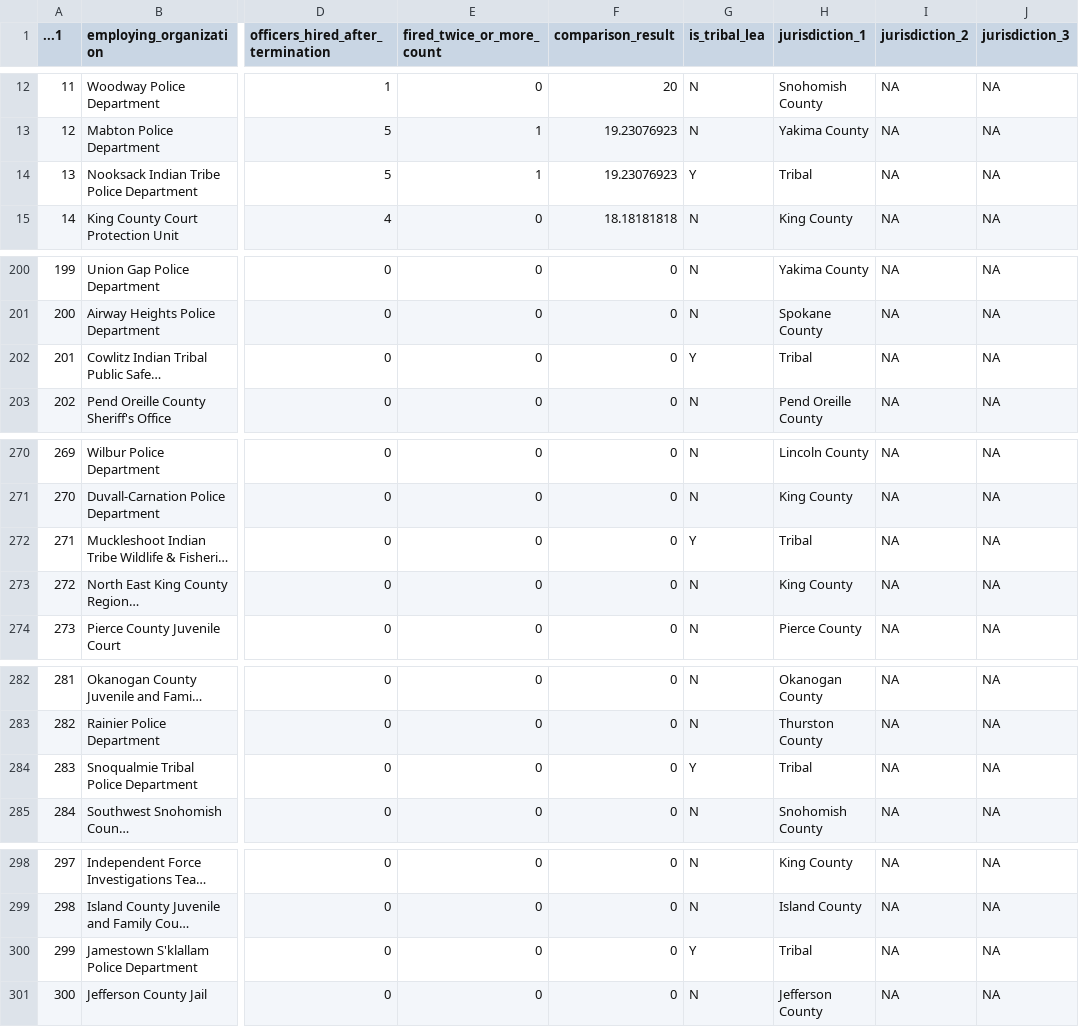
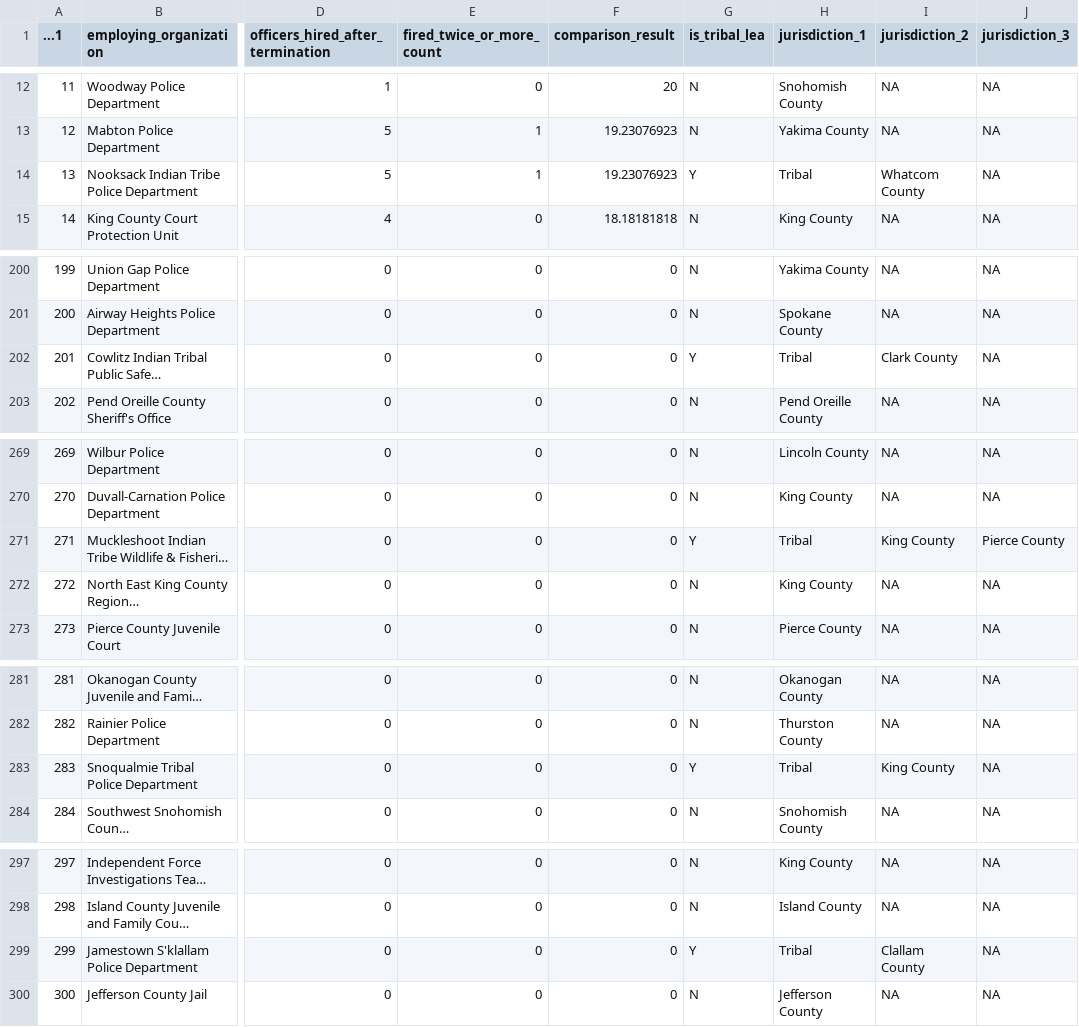
Before and after one commit to paulfaruqkiefer/wandering_officers_wa_invw, a CSV file: filtered_agency_hired_post_termination.csv, drawn as a sheet; only a part is shown, gaps mark what is left out; long unchanged cells end in …; addresses are those after the commit; the diff covers the shown part only; the diff names each change by its address in the sheet, - before the commit and + after, or states it on an @@ line.

```diff
--- a/filtered_agency_hired_post_termination.csv
+++ b/filtered_agency_hired_post_termination.csv
-I14 (jurisdiction_2): NA
+I14 (jurisdiction_2): Whatcom County
-I202 (jurisdiction_2): NA
+I202 (jurisdiction_2): Clark County
-I271 (jurisdiction_2): NA
+I271 (jurisdiction_2): King County
-J271 (jurisdiction_3): NA
+J271 (jurisdiction_3): Pierce County
-I283 (jurisdiction_2): NA
+I283 (jurisdiction_2): King County
-I299 (jurisdiction_2): NA
+I299 (jurisdiction_2): Clallam County
```
Also changed, not shown: 2 removed rows and 34 edited cells elsewhere in this file.
